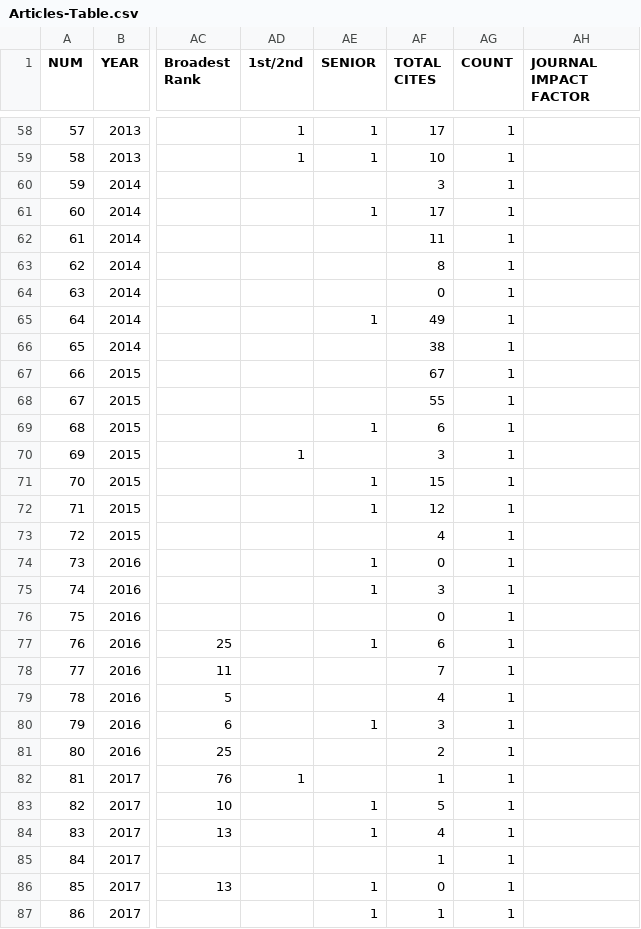
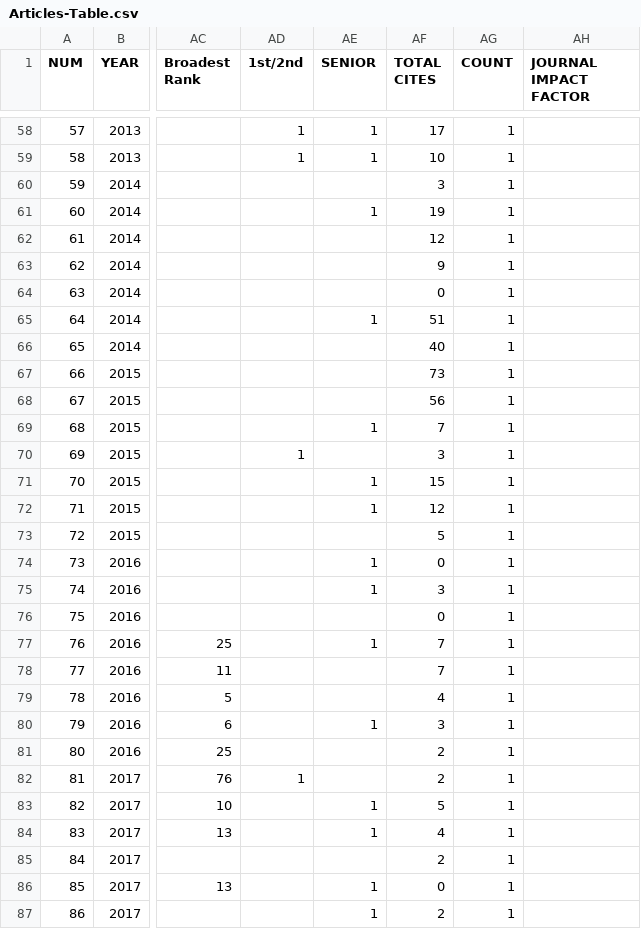
Before and after one commit to pixelmaid/biobib, a CSV file: CV/Articles-Table.csv, drawn as a sheet; only a part is shown, gaps mark what is left out; the diff covers the shown part only; the diff names each change by its address in the sheet, - before the commit and + after, or states it on an @@ line.

```diff
--- a/CV/Articles-Table.csv
+++ b/CV/Articles-Table.csv
-AF61 (TOTAL CITES): 17
+AF61 (TOTAL CITES): 19
-AF62 (TOTAL CITES): 11
+AF62 (TOTAL CITES): 12
-AF63 (TOTAL CITES): 8
+AF63 (TOTAL CITES): 9
-AF65 (TOTAL CITES): 49
+AF65 (TOTAL CITES): 51
-AF66 (TOTAL CITES): 38
+AF66 (TOTAL CITES): 40
-AF67 (TOTAL CITES): 67
+AF67 (TOTAL CITES): 73
-AF68 (TOTAL CITES): 55
+AF68 (TOTAL CITES): 56
-AF69 (TOTAL CITES): 6
+AF69 (TOTAL CITES): 7
-AF73 (TOTAL CITES): 4
+AF73 (TOTAL CITES): 5
-AF77 (TOTAL CITES): 6
+AF77 (TOTAL CITES): 7
-AF82 (TOTAL CITES): 1
+AF82 (TOTAL CITES): 2
-AF85 (TOTAL CITES): 1
+AF85 (TOTAL CITES): 2
-AF87 (TOTAL CITES): 1
+AF87 (TOTAL CITES): 2
```
Also changed, not shown: 22 edited cells elsewhere in this file, CV/Citations-Table.csv, CV/Service-Table.csv, 16 other files.
